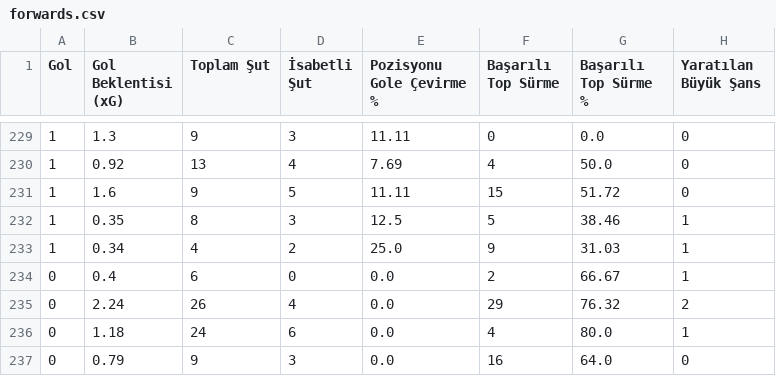
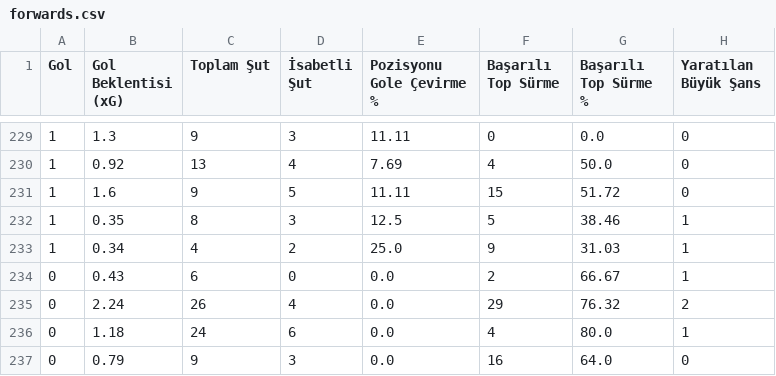
Before and after one commit to scatterradarcsv/csv_scatter_radar_total_noPos, a CSV file: forwards.csv, drawn as a sheet; only a part is shown, gaps mark what is left out; the diff covers the shown part only; the diff names each change by its address in the sheet, - before the commit and + after, or states it on an @@ line.

```diff
--- a/forwards.csv
+++ b/forwards.csv
-B234 (Gol Beklentisi (xG)): 0.4
+B234 (Gol Beklentisi (xG)): 0.43
```
Also changed, not shown: 19 edited cells elsewhere in this file.
